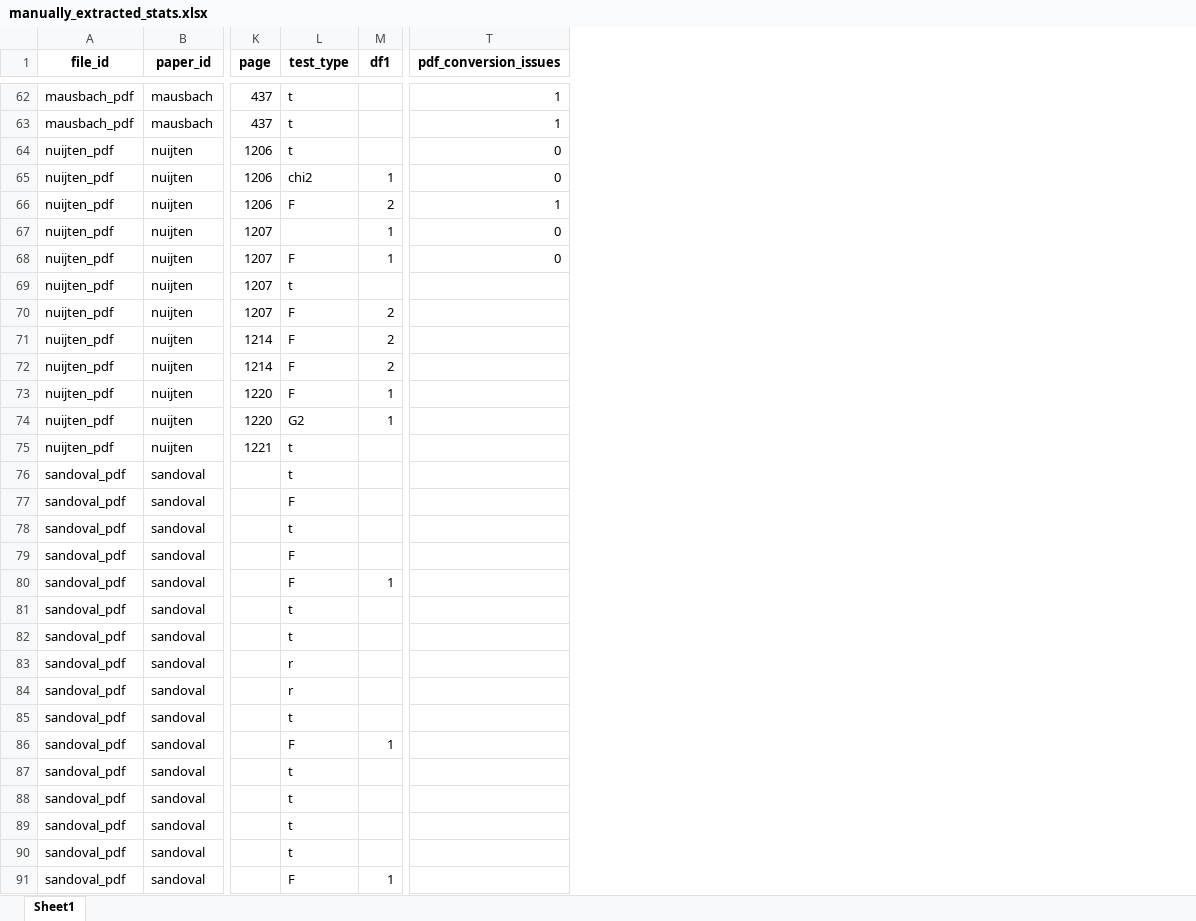
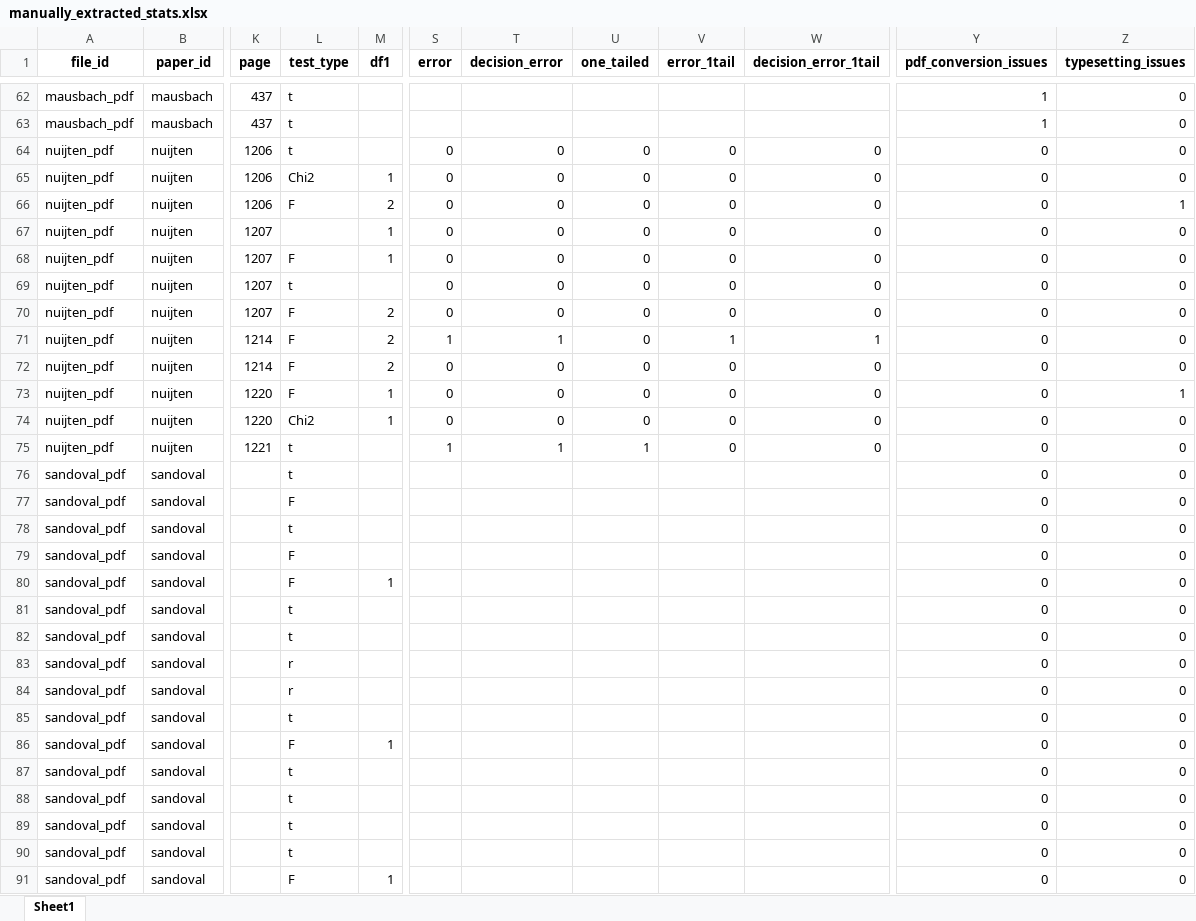
Before and after one commit to MicheleNuijten/statcheck, an Excel workbook: inst/test_materials/manually_extracted_stats.xlsx, sheet Sheet1, drawn as a sheet; only a part is shown, gaps mark what is left out; values as stored, in another font and other column widths than the file's, no borders; addresses are those after the commit; the diff covers the shown part only; the diff names each change by its address in the sheet, - before the commit and + after, or states it on an @@ line.

Commit message:
update manual reference file

```diff
--- a/inst/test_materials/manually_extracted_stats.xlsx (sheet Sheet1)
+++ b/inst/test_materials/manually_extracted_stats.xlsx (sheet Sheet1)
+column S (error), rows 64-75: 0 | 0 | 0 | 0 | 0 | 0 | 0 | 1 | 0 | 0 | 0 | 1
+column T (decision_error), rows 64-75: 0 | 0 | 0 | 0 | 0 | 0 | 0 | 1 | 0 | 0 | 0 | 1
+column U (one_tailed), rows 64-75: 0 | 0 | 0 | 0 | 0 | 0 | 0 | 0 | 0 | 0 | 0 | 1
+column V (error_1tail), rows 64-75: 0 | 0 | 0 | 0 | 0 | 0 | 0 | 1 | 0 | 0 | 0 | 0
+column W (decision_error_1tail), rows 64-75: 0 | 0 | 0 | 0 | 0 | 0 | 0 | 1 | 0 | 0 | 0 | 0
+column Z (typesetting_issues), rows 62-91: 0 | 0 | 0 | 0 | 1 | 0 | 0 | 0 | 0 | 0 | 0 | 1 | 0 | 0 | 0 | 0 | 0 | 0 | 0 | 0 | 0 | 0 | 0 | 0 | 0 | 0 | 0 | 0 | 0 | 0
-L65 (test_type): chi2
+L65 (test_type): Chi2
-Y66 (pdf_conversion_issues): 1
+Y66 (pdf_conversion_issues): 0
-Y69:Y91 (pdf_conversion_issues): (empty)
+Y69:Y91 (pdf_conversion_issues): 0
-L74 (test_type): G2
+L74 (test_type): Chi2
```
Also changed, not shown: 70 edited cells elsewhere in this sheet, inst/test_materials/codebook_manually_extracted_stats.xlsx, 2 other files.
